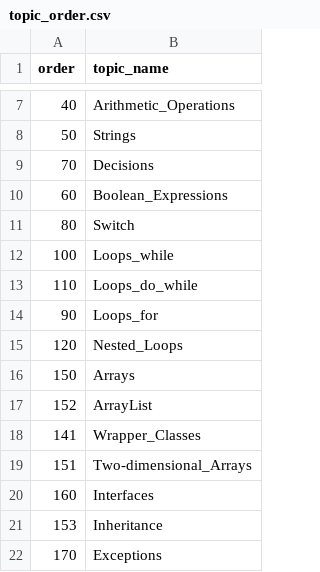
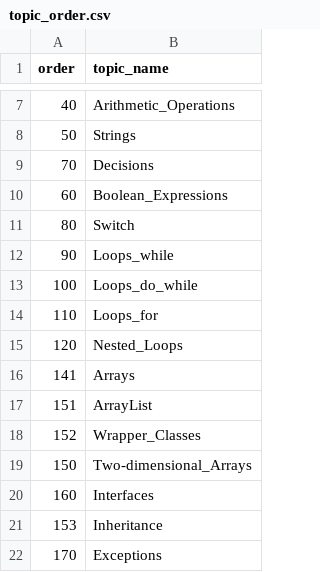
Before and after one commit to rhit2020/setConceptDirection, a CSV file: SetConceptDirection/resources/topic_order.csv, drawn as a sheet; only a part is shown, gaps mark what is left out.

```diff
--- a/SetConceptDirection/resources/topic_order.csv
+++ b/SetConceptDirection/resources/topic_order.csv
@@ -11,10 +11,10 @@ order,topic_name
 80,Switch
-100,Loops_while
-110,Loops_do_while
-90,Loops_for
+90,Loops_while
+100,Loops_do_while
+110,Loops_for
 120,Nested_Loops
-150,Arrays
-152,ArrayList
-141,Wrapper_Classes
-151,Two-dimensional_Arrays
+141,Arrays
+151,ArrayList
+152,Wrapper_Classes
+150,Two-dimensional_Arrays
 160,Interfaces
```
Also changed, not shown: SetConceptDirection/resources/topic_content.csv, 5 other files.
